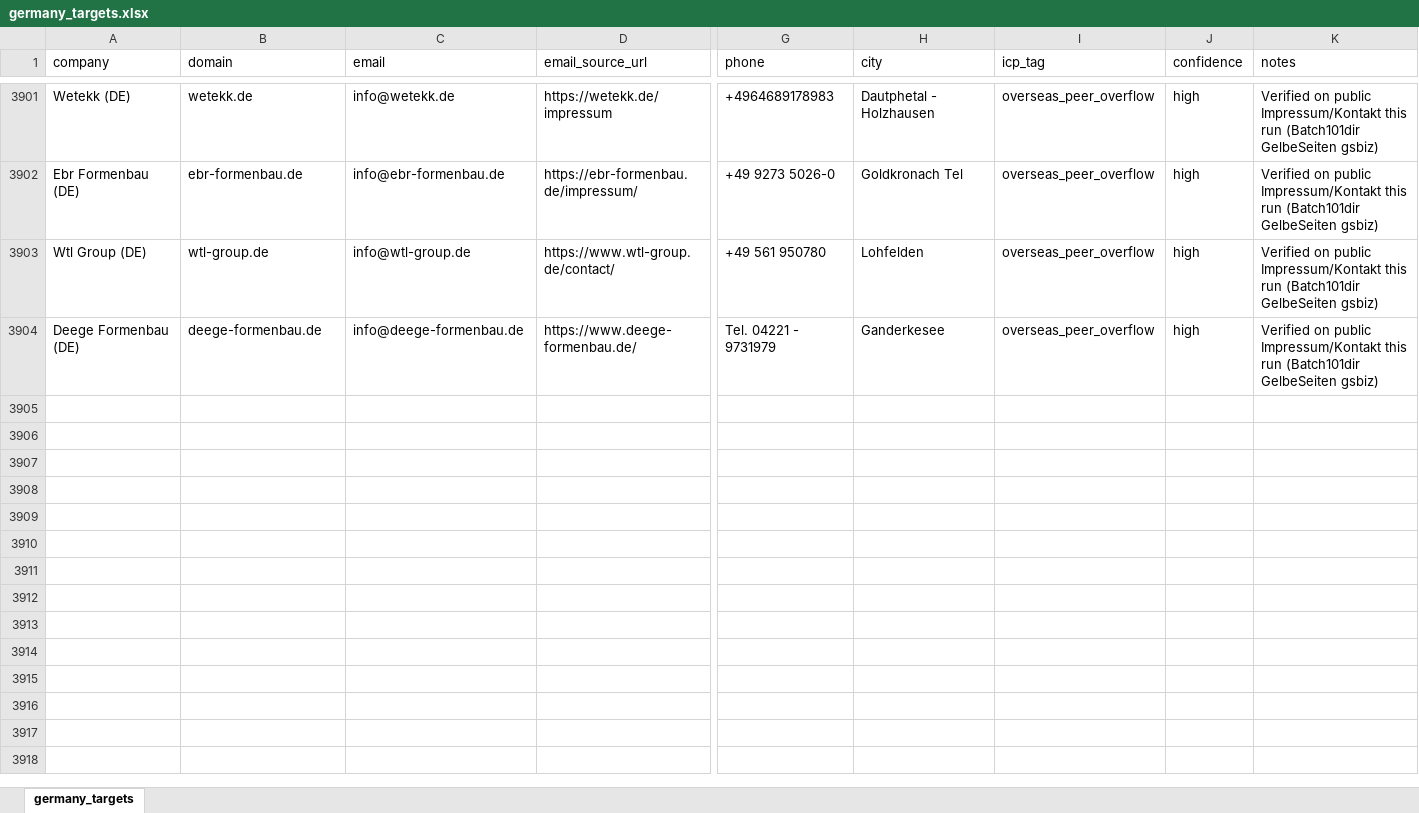
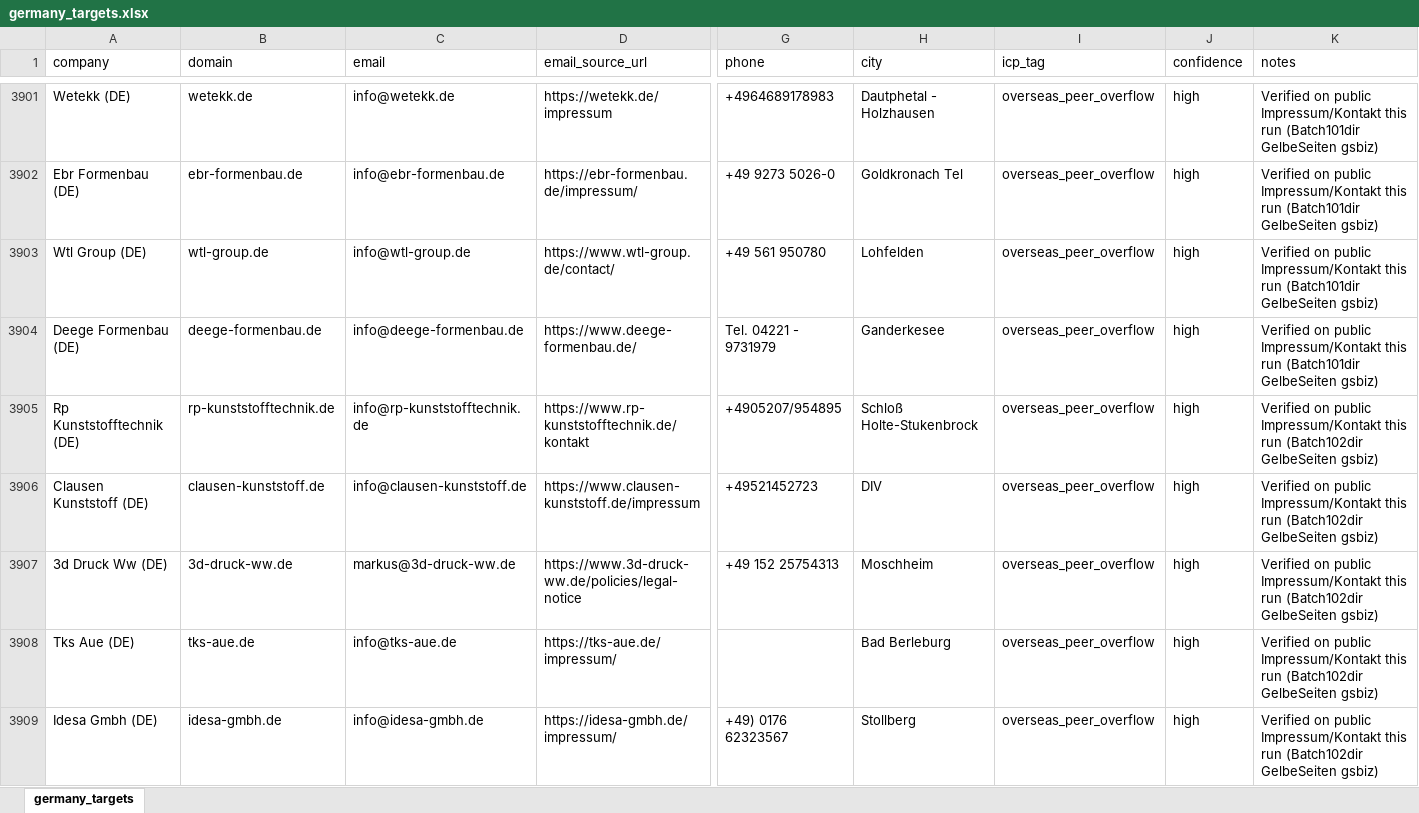
Before and after one commit to lee-lwj/ai, an Excel workbook: mouldible-export-ai/data/germany_targets.xlsx, sheet germany_targets, drawn as a sheet; only a part is shown, gaps mark what is left out; values as stored, in another font and other column widths than the file's, no borders; rows hold the shown columns only; the diff covers the shown part only; the diff names each change by its address in the sheet, - before the commit and + after, or states it on an @@ line.

```diff
--- a/mouldible-export-ai/data/germany_targets.xlsx (sheet germany_targets)
+++ b/mouldible-export-ai/data/germany_targets.xlsx (sheet germany_targets)
+row 3905: Rp Kunststofftechnik (DE) | rp-kunststofftechnik.de | info@rp-kunststofftechnik.de | https://www.rp-kunststofftechnik.de/kontakt | +4905207/954895 | Schloß Holte-Stukenbrock | overseas_peer_overflow | high | Verified on public Impressum/Kontakt this run (Batch102dir GelbeSeiten gsbiz)
+row 3906: Clausen Kunststoff (DE) | clausen-kunststoff.de | info@clausen-kunststoff.de | https://www.clausen-kunststoff.de/impressum | +49521452723 | DIV | overseas_peer_overflow | high | Verified on public Impressum/Kontakt this run (Batch102dir GelbeSeiten gsbiz)
+row 3907: 3d Druck Ww (DE) | 3d-druck-ww.de | markus@3d-druck-ww.de | https://www.3d-druck-ww.de/policies/legal-notice | +49 152 25754313 | Moschheim | overseas_peer_overflow | high | Verified on public Impressum/Kontakt this run (Batch102dir GelbeSeiten gsbiz)
+row 3908: Tks Aue (DE) | tks-aue.de | info@tks-aue.de | https://tks-aue.de/impressum/ |  | Bad Berleburg | overseas_peer_overflow | high | Verified on public Impressum/Kontakt this run (Batch102dir GelbeSeiten gsbiz)
+row 3909: Idesa Gmbh (DE) | idesa-gmbh.de | info@idesa-gmbh.de | https://idesa-gmbh.de/impressum/ | +49) 0176 62323567 | Stollberg | overseas_peer_overflow | high | Verified on public Impressum/Kontakt this run (Batch102dir GelbeSeiten gsbiz)
```
Also changed, not shown: 12 added rows elsewhere in this sheet, 2 other files.
